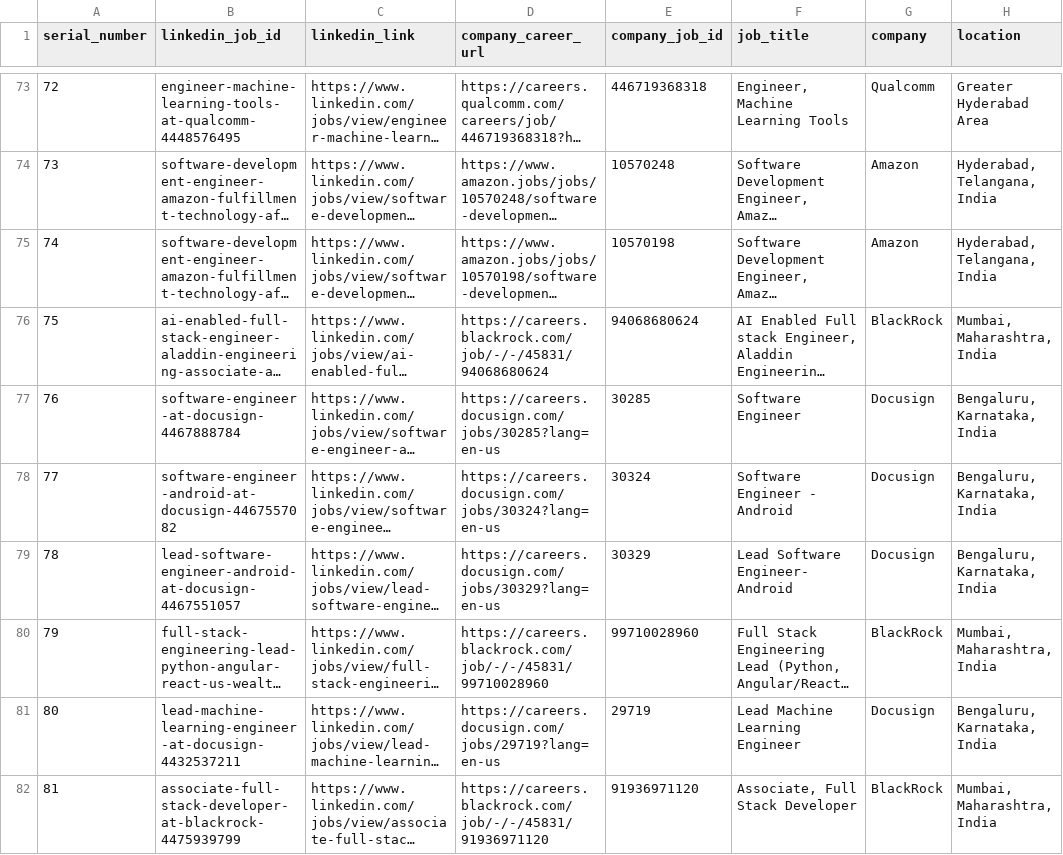
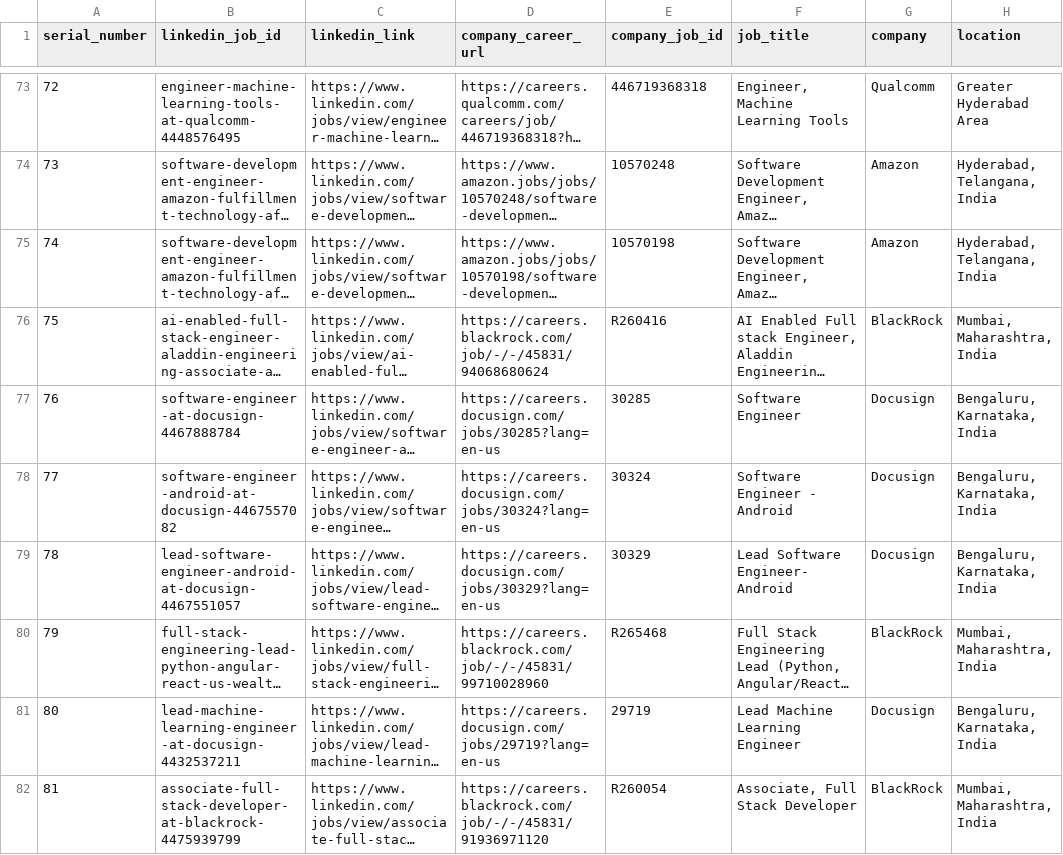
Before and after one commit to jyshtty/-linkedin-job-agent, a CSV file: searched_job_list/searched_jobs.csv, drawn as a sheet; only a part is shown, gaps mark what is left out; long unchanged cells end in …; the diff covers the shown part only; the diff names each change by its address in the sheet, - before the commit and + after, or states it on an @@ line.

```diff
--- a/searched_job_list/searched_jobs.csv
+++ b/searched_job_list/searched_jobs.csv
-E76 (company_job_id): 94068680624
+E76 (company_job_id): R260416
-E80 (company_job_id): 99710028960
+E80 (company_job_id): R265468
-E82 (company_job_id): 91936971120
+E82 (company_job_id): R260054
```
Also changed, not shown: 7 added rows and 71 edited cells elsewhere in this file, 2 other files.
